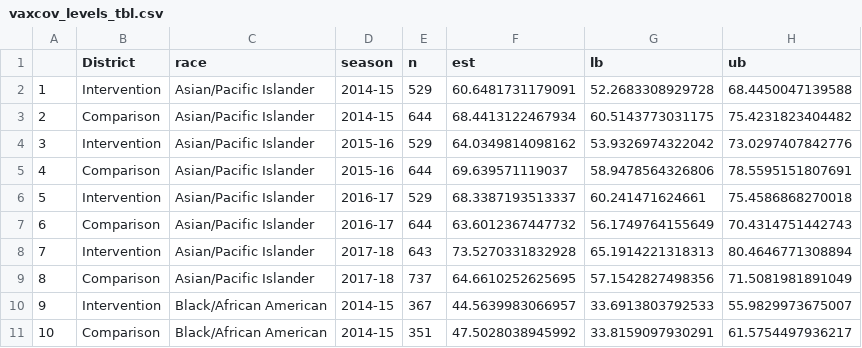
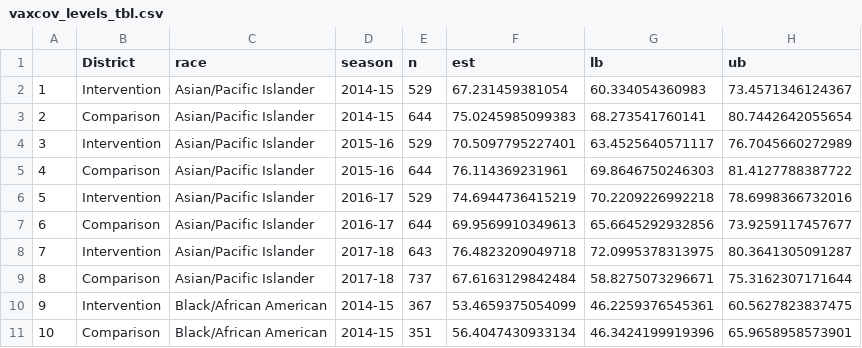
Before and after one commit to anna-nguyen/stf-race-ethnicity, a CSV file: vaxcov/tables/vaxcov_levels_tbl.csv, drawn as a sheet; only a part is shown; the diff covers the shown part only.

```diff
--- a/vaxcov/tables/vaxcov_levels_tbl.csv
+++ b/vaxcov/tables/vaxcov_levels_tbl.csv
@@ -1,11 +1,11 @@
 "","District","race","season","n","est","lb","ub"
-"1","Intervention","Asian/Pacific Islander","2014-15",529,60.6481731179091,52.2683308929728,68.4450047139588
-"2","Comparison","Asian/Pacific Islander","2014-15",644,68.4413122467934,60.5143773031175,75.4231823404482
-"3","Intervention","Asian/Pacific Islander","2015-16",529,64.0349814098162,53.9326974322042,73.0297407842776
-"4","Comparison","Asian/Pacific Islander","2015-16",644,69.639571119037,58.9478564326806,78.5595151807691
-"5","Intervention","Asian/Pacific Islander","2016-17",529,68.3387193513337,60.241471624661,75.4586868270018
-"6","Comparison","Asian/Pacific Islander","2016-17",644,63.6012367447732,56.1749764155649,70.4314751442743
-"7","Intervention","Asian/Pacific Islander","2017-18",643,73.5270331832928,65.1914221318313,80.4646771308894
-"8","Comparison","Asian/Pacific Islander","2017-18",737,64.6610252625695,57.1542827498356,71.5081981891049
-"9","Intervention","Black/African American","2014-15",367,44.5639983066957,33.6913803792533,55.9829973675007
-"10","Comparison","Black/African American","2014-15",351,47.5028038945992,33.8159097930291,61.5754497936217
+"1","Intervention","Asian/Pacific Islander","2014-15",529,67.231459381054,60.334054360983,73.4571346124367
+"2","Comparison","Asian/Pacific Islander","2014-15",644,75.0245985099383,68.273541760141,80.7442642055654
+"3","Intervention","Asian/Pacific Islander","2015-16",529,70.5097795227401,63.4525640571117,76.7045660272989
+"4","Comparison","Asian/Pacific Islander","2015-16",644,76.114369231961,69.8646750246303,81.4127788387722
+"5","Intervention","Asian/Pacific Islander","2016-17",529,74.6944736415219,70.2209226992218,78.6998366732016
+"6","Comparison","Asian/Pacific Islander","2016-17",644,69.9569910349613,65.6645292932856,73.9259117457677
+"7","Intervention","Asian/Pacific Islander","2017-18",643,76.4823209049718,72.0995378313975,80.3641305091287
+"8","Comparison","Asian/Pacific Islander","2017-18",737,67.6163129842484,58.8275073296671,75.3162307171644
+"9","Intervention","Black/African American","2014-15",367,53.4659375054099,46.2259376545361,60.5627823837475
+"10","Comparison","Black/African American","2014-15",351,56.4047430933134,46.3424199919396,65.9658958573901
```
Also changed, not shown: 98 edited cells elsewhere in this file, hospitalizations/tables/res_data_tbl.csv, vaxcov/tables/mean_diff_race.csv, 28 other files.
